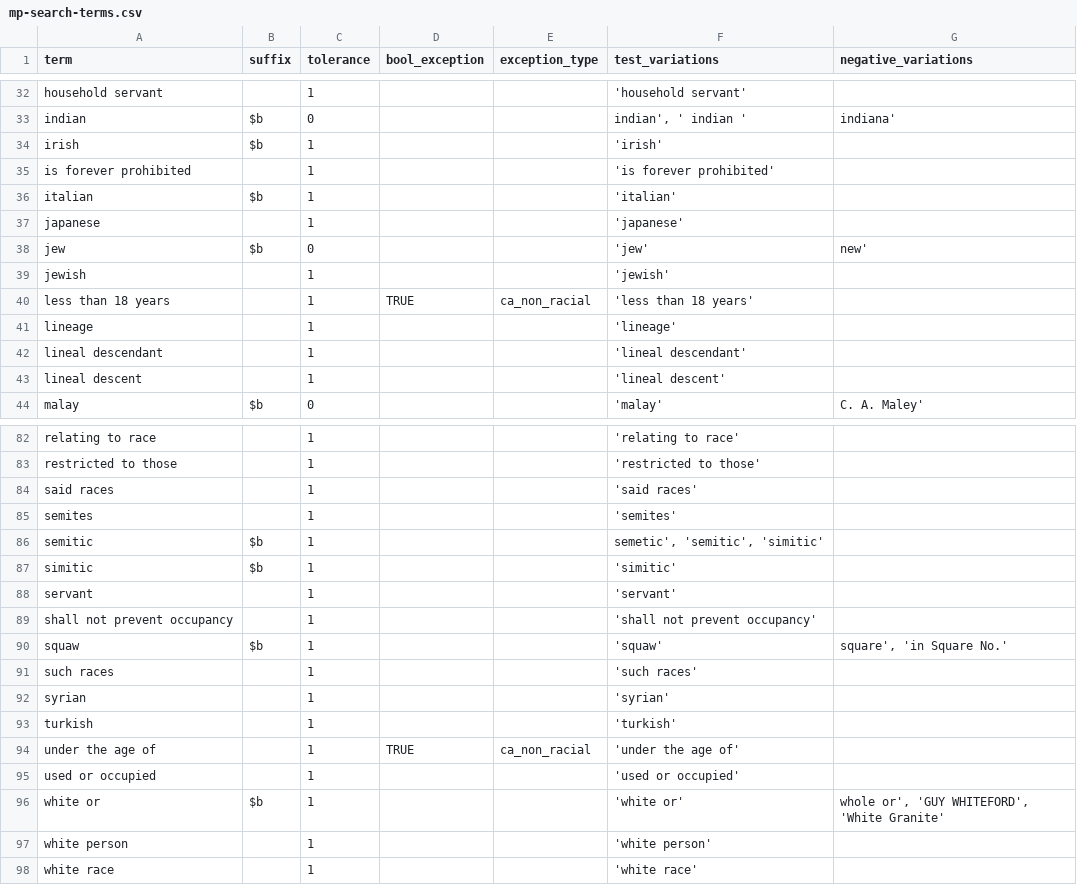
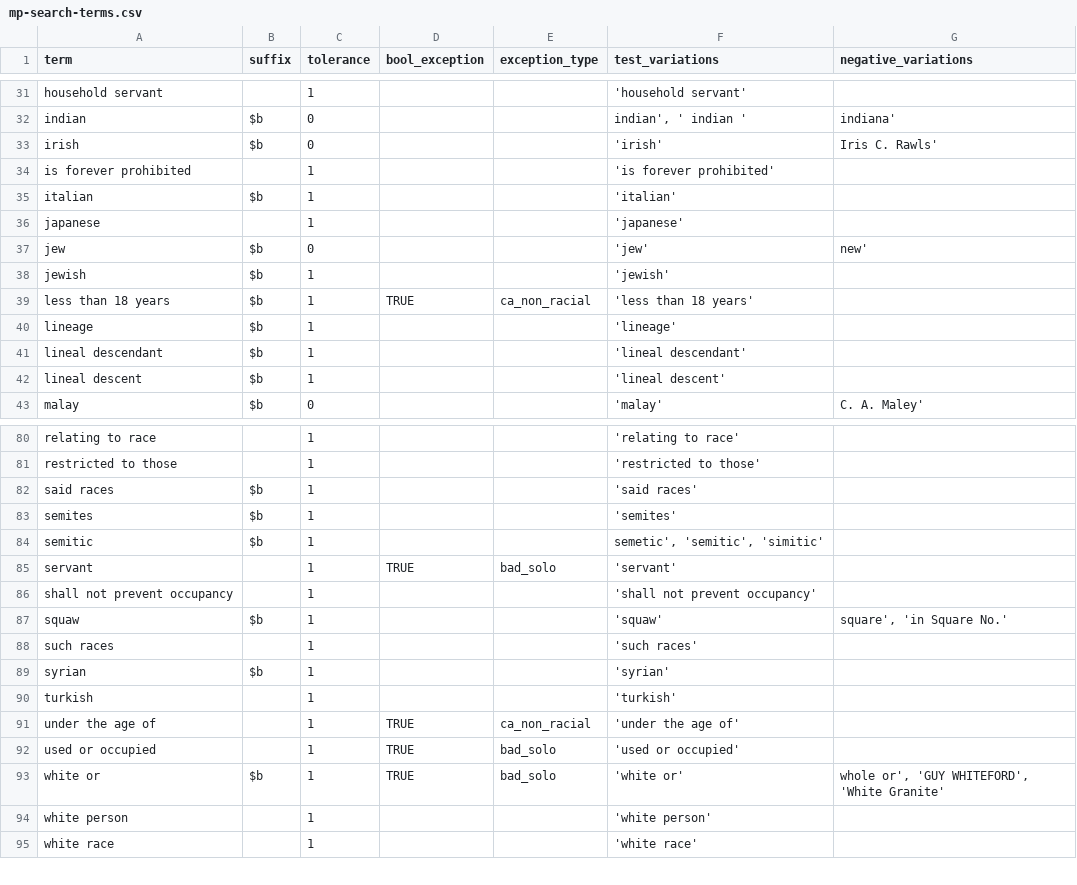
Before and after one commit to UMNLibraries/mp-covenants-term-search-fuzzy, a CSV file: term_search/data/mp-search-terms.csv, drawn as a sheet; only a part is shown, gaps mark what is left out; the diff covers the shown part only.

```diff
--- a/term_search/data/mp-search-terms.csv
+++ b/term_search/data/mp-search-terms.csv
@@ -33,3 +32,3 @@ household servant,,1,,,'household servant',
 indian,$b,0,,,"indian', ' indian '",indiana'
-irish,$b,1,,,'irish',
+irish,$b,0,,,'irish',Iris C. Rawls'
 is forever prohibited,,1,,,'is forever prohibited',
@@ -38,7 +37,7 @@ japanese,,1,,,'japanese',
 jew,$b,0,,,'jew',new'
-jewish,,1,,,'jewish',
-less than 18 years,,1,TRUE,ca_non_racial,'less than 18 years',
-lineage,,1,,,'lineage',
-lineal descendant,,1,,,'lineal descendant',
-lineal descent,,1,,,'lineal descent',
+jewish,$b,1,,,'jewish',
+less than 18 years,$b,1,TRUE,ca_non_racial,'less than 18 years',
+lineage,$b,1,,,'lineage',
+lineal descendant,$b,1,,,'lineal descendant',
+lineal descent,$b,1,,,'lineal descent',
 malay,$b,0,,,'malay',C. A. Maley'
@@ -83,7 +81,6 @@ relating to race,,1,,,'relating to race',
 restricted to those,,1,,,'restricted to those',
-said races,,1,,,'said races',
-semites,,1,,,'semites',
+said races,$b,1,,,'said races',
+semites,$b,1,,,'semites',
 semitic,$b,1,,,"semetic', 'semitic', 'simitic'",
-simitic,$b,1,,,'simitic',
-servant,,1,,,'servant',
+servant,,1,TRUE,bad_solo,'servant',
 shall not prevent occupancy,,1,,,'shall not prevent occupancy',
@@ -91,7 +88,7 @@ squaw,$b,1,,,'squaw',"square', 'in Square No.'"
 such races,,1,,,'such races',
-syrian,,1,,,'syrian',
+syrian,$b,1,,,'syrian',
 turkish,,1,,,'turkish',
 under the age of,,1,TRUE,ca_non_racial,'under the age of',
-used or occupied,,1,,,'used or occupied',
-white or,$b,1,,,'white or',"whole or', 'GUY WHITEFORD', 'White Granite'"
+used or occupied,,1,TRUE,bad_solo,'used or occupied',
+white or,$b,1,TRUE,bad_solo,'white or',"whole or', 'GUY WHITEFORD', 'White Granite'"
 white person,,1,,,'white person',
```
Also changed, not shown: 2 removed rows and 32 edited cells elsewhere in this file, 1 other file.
